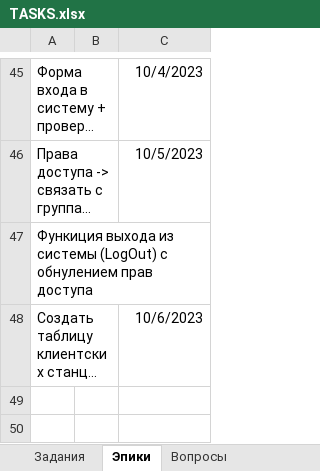
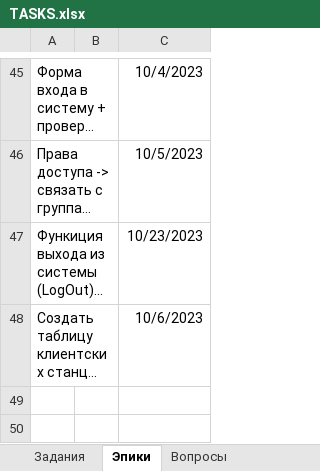
Before and after one commit to VitalijsMuzalovs/Kristal, an Excel workbook: TASKS.xlsx, sheet Эпики, drawn as a sheet; only a part is shown, gaps mark what is left out; long unchanged cells end in …; values as stored, in another font and other column widths than the file's, no borders; table styles not drawn; the diff names each change by its address in the sheet, - before the commit and + after, or states it on an @@ line.

```diff
--- a/TASKS.xlsx (sheet Эпики)
+++ b/TASKS.xlsx (sheet Эпики)
-C47: (empty)
+C47: 10/23/2023
```
Also changed, not shown: sheet Задания, 5 other files.
